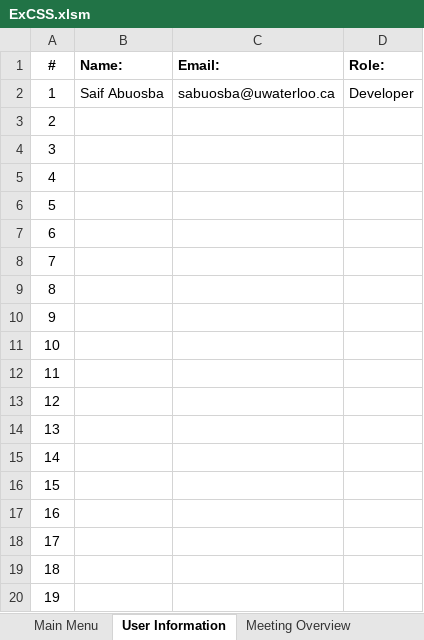
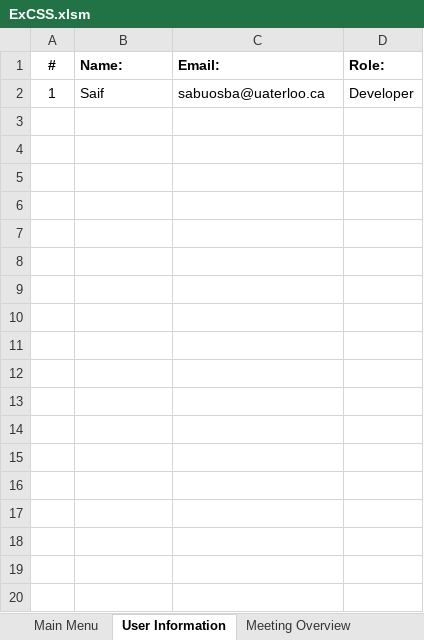
Before and after one commit to SaifA21/ExCSS, an Excel workbook: ExCSS.xlsm, sheet User Information, drawn as a sheet; only a part is shown; values as stored, in another font and other column widths than the file's, no borders; charts and pictures not drawn; the diff covers the shown part only; the diff names each change by its address in the sheet, - before the commit and + after, or states it on an @@ line.

Commit message:
User Information Sheet - V2
** COMPLETED **
- Add member number automatically
- Remove member by selecting row and clicking remove button
- Fixed member numbers when deleting

```diff
--- a/ExCSS.xlsm (sheet User Information)
+++ b/ExCSS.xlsm (sheet User Information)
-B2 (Name:): Saif Abuosba
+B2 (Name:): Saif
-C2 (Email:): sabuosba@uwaterloo.ca
+C2 (Email:): sabuosba@uaterloo.ca
-row 3: 2
-row 4: 3
-row 5: 4
-row 6: 5
-row 7: 6
-row 8: 7
-row 9: 8
-row 10: 9
-row 11: 10
-row 12: 11
-row 13: 12
-row 14: 13
-row 15: 14
-row 16: 15
-row 17: 16
-row 18: 17
-row 19: 18
-row 20: 19
```
Also changed, not shown: 9 removed rows elsewhere in this sheet, charts or pictures.
